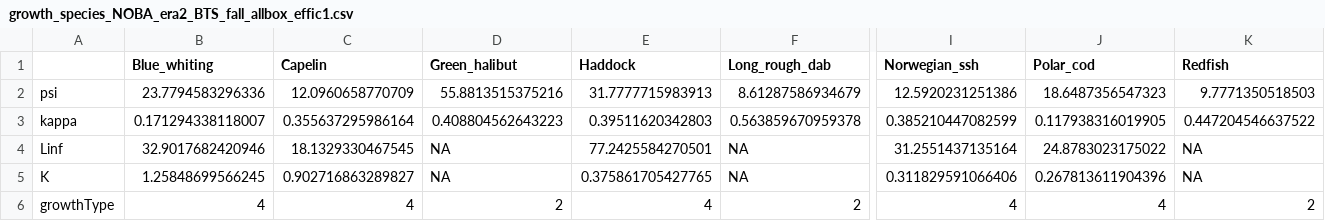
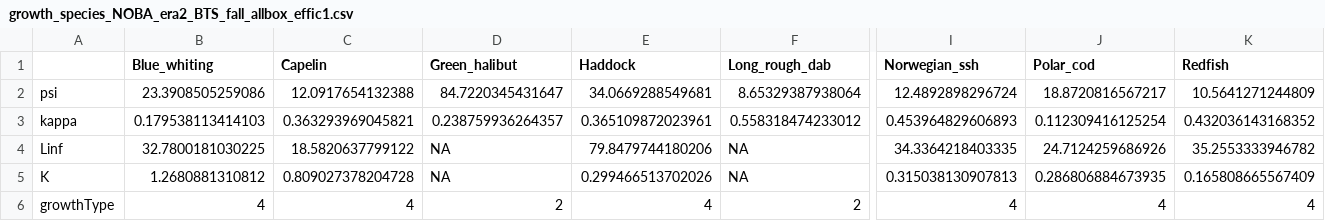
Before and after one commit to thefaylab/hydradata, a CSV file: data-raw/growth_species_NOBA_era2_BTS_fall_allbox_effic1.csv, drawn as a sheet; only a part is shown, gaps mark what is left out; the diff covers the shown part only; the diff names each change by its address in the sheet, - before the commit and + after, or states it on an @@ line.

```diff
--- a/data-raw/growth_species_NOBA_era2_BTS_fall_allbox_effic1.csv
+++ b/data-raw/growth_species_NOBA_era2_BTS_fall_allbox_effic1.csv
-B2 (Blue_whiting): 23.7794583296336
+B2 (Blue_whiting): 23.3908505259086
-C2 (Capelin): 12.0960658770709
+C2 (Capelin): 12.0917654132388
-D2 (Green_halibut): 55.8813515375216
+D2 (Green_halibut): 84.7220345431647
-E2 (Haddock): 31.7777715983913
+E2 (Haddock): 34.0669288549681
-F2 (Long_rough_dab): 8.61287586934679
+F2 (Long_rough_dab): 8.65329387938064
-I2 (Norwegian_ssh): 12.5920231251386
+I2 (Norwegian_ssh): 12.4892898296724
-J2 (Polar_cod): 18.6487356547323
+J2 (Polar_cod): 18.8720816567217
-K2 (Redfish): 9.7771350518503
+K2 (Redfish): 10.5641271244809
-B3 (Blue_whiting): 0.171294338118007
+B3 (Blue_whiting): 0.179538113414103
-C3 (Capelin): 0.355637295986164
+C3 (Capelin): 0.363293969045821
-D3 (Green_halibut): 0.408804562643223
+D3 (Green_halibut): 0.238759936264357
-E3 (Haddock): 0.39511620342803
+E3 (Haddock): 0.365109872023961
-F3 (Long_rough_dab): 0.563859670959378
+F3 (Long_rough_dab): 0.558318474233012
-I3 (Norwegian_ssh): 0.385210447082599
+I3 (Norwegian_ssh): 0.453964829606893
-J3 (Polar_cod): 0.117938316019905
+J3 (Polar_cod): 0.112309416125254
-K3 (Redfish): 0.447204546637522
+K3 (Redfish): 0.432036143168352
-B4 (Blue_whiting): 32.9017682420946
+B4 (Blue_whiting): 32.7800181030225
-C4 (Capelin): 18.1329330467545
+C4 (Capelin): 18.5820637799122
-E4 (Haddock): 77.2425584270501
+E4 (Haddock): 79.8479744180206
-I4 (Norwegian_ssh): 31.2551437135164
+I4 (Norwegian_ssh): 34.3364218403335
-J4 (Polar_cod): 24.8783023175022
+J4 (Polar_cod): 24.7124259686926
-K4 (Redfish): NA
+K4 (Redfish): 35.2553333946782
-B5 (Blue_whiting): 1.25848699566245
+B5 (Blue_whiting): 1.2680881310812
-C5 (Capelin): 0.902716863289827
+C5 (Capelin): 0.809027378204728
-E5 (Haddock): 0.375861705427765
+E5 (Haddock): 0.299466513702026
-I5 (Norwegian_ssh): 0.311829591066406
+I5 (Norwegian_ssh): 0.315038130907813
-J5 (Polar_cod): 0.267813611904396
+J5 (Polar_cod): 0.286806884673935
-K5 (Redfish): NA
+K5 (Redfish): 0.165808665567409
-K6 (Redfish): 2
+K6 (Redfish): 4
```
Also changed, not shown: 6 edited cells elsewhere in this file, data-raw/growth_species_NOBA_era3_BTS_fall_allbox_effic1.csv, data-raw/growth_species_NOBA_era3_BTS_spring_allbox_effic1.csv, 14 other files.
